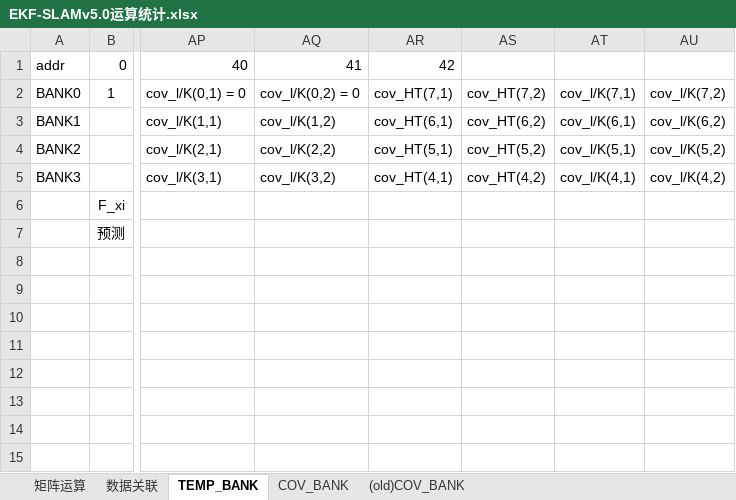
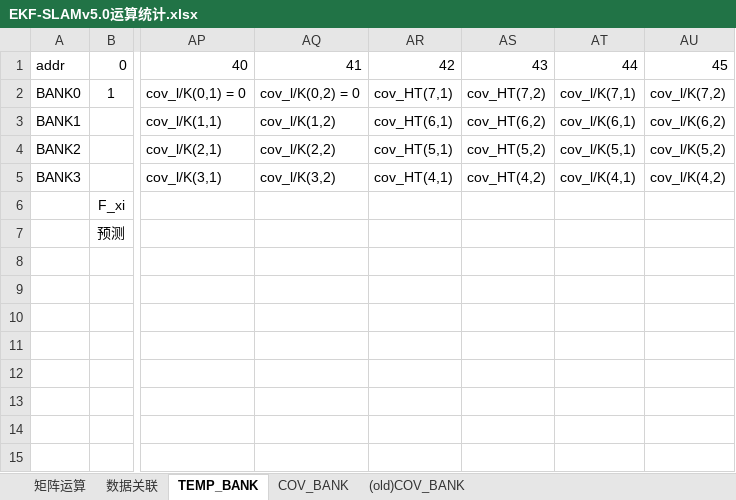
Before and after one commit to olokevin/EKF-SLAM-RTL, an Excel workbook: EKF-SLAMv5.0运算统计.xlsx, sheet TEMP_BANK, drawn as a sheet; only a part is shown, gaps mark what is left out; values as stored, in another font and other column widths than the file's, no borders; the diff names each change by its address in the sheet, - before the commit and + after, or states it on an @@ line.

```diff
--- a/EKF-SLAMv5.0运算统计.xlsx (sheet TEMP_BANK)
+++ b/EKF-SLAMv5.0运算统计.xlsx (sheet TEMP_BANK)
-AS1: (empty)
+AS1: 43
-AT1: (empty)
+AT1: 44
-AU1: (empty)
+AU1: 45
```
Also changed, not shown: sheet 矩阵运算, 3 other files.
